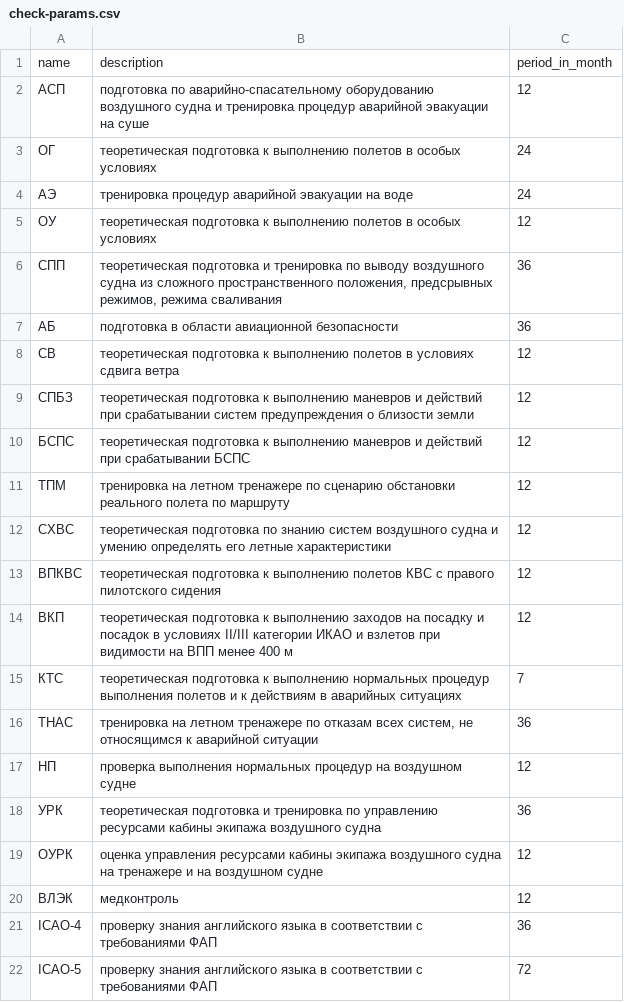
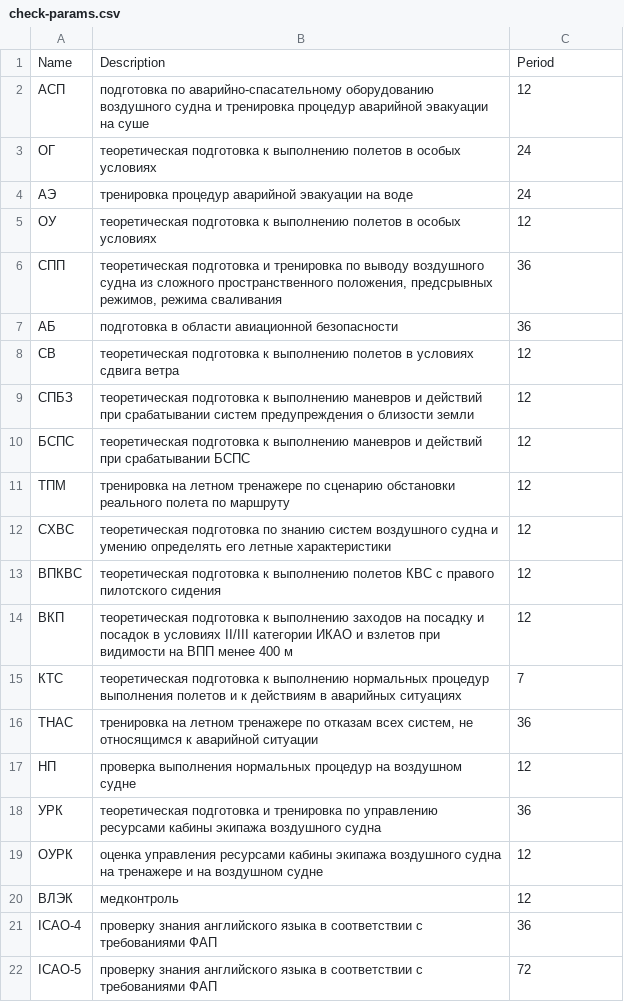
Before and after one commit to moldycheees/Avrora, a CSV file: check-params.csv, drawn as a sheet.

Commit message:
Update check-params.csv

```diff
--- a/check-params.csv
+++ b/check-params.csv
@@ -1,2 +1,2 @@
-name,description,period_in_month
+Name,Description,Period
 "АСП","подготовка по аварийно-спасательному оборудованию воздушного судна и тренировка процедур аварийной эвакуации на суше",12
```
